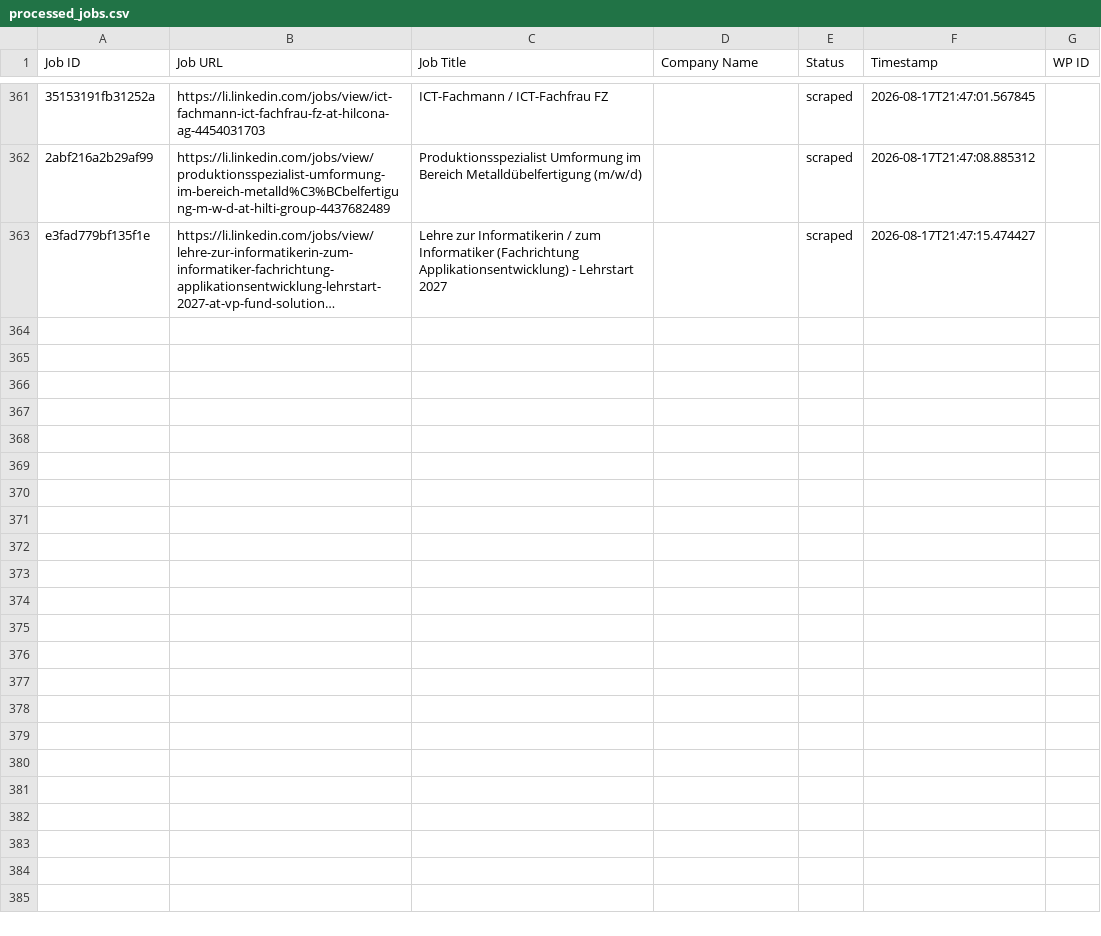
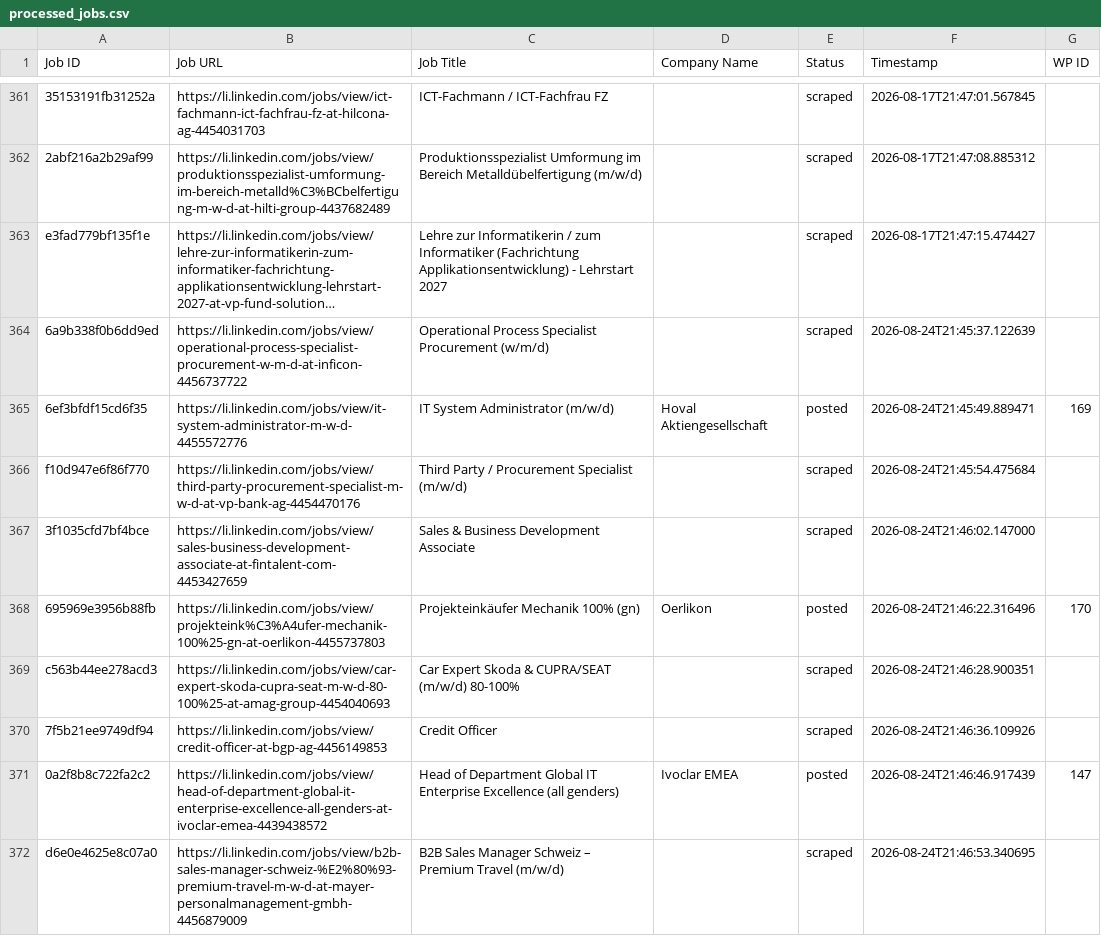
Before and after one commit to mimusdesign/li, a CSV file: processed_jobs.csv, drawn as a sheet; only a part is shown, gaps mark what is left out; long unchanged cells end in …; the diff covers the shown part only; the diff names each change by its address in the sheet, - before the commit and + after, or states it on an @@ line.

```diff
--- a/processed_jobs.csv
+++ b/processed_jobs.csv
+row 364: 6a9b338f0b6dd9ed | https://li.linkedin.com/jobs/view/operational-process-specialist-procurement-w-m-d-at-inficon-4456737722 | Operational Process Specialist Procurement (w/m/d) |  | scraped | 2026-08-24T21:45:37.122639
+row 365: 6ef3bfdf15cd6f35 | https://li.linkedin.com/jobs/view/it-system-administrator-m-w-d-4455572776 | IT System Administrator (m/w/d) | Hoval Aktiengesellschaft | posted | 2026-08-24T21:45:49.889471 | 169
+row 366: f10d947e6f86f770 | https://li.linkedin.com/jobs/view/third-party-procurement-specialist-m-w-d-at-vp-bank-ag-4454470176 | Third Party / Procurement Specialist (m/w/d) |  | scraped | 2026-08-24T21:45:54.475684
+row 367: 3f1035cfd7bf4bce | https://li.linkedin.com/jobs/view/sales-business-development-associate-at-fintalent-com-4453427659 | Sales & Business Development Associate |  | scraped | 2026-08-24T21:46:02.147000
+row 368: 695969e3956b88fb | https://li.linkedin.com/jobs/view/projekteink%C3%A4ufer-mechanik-100%25-gn-at-oerlikon-4455737803 | Projekteinkäufer Mechanik 100% (gn) | Oerlikon | posted | 2026-08-24T21:46:22.316496 | 170
+row 369: c563b44ee278acd3 | https://li.linkedin.com/jobs/view/car-expert-skoda-cupra-seat-m-w-d-80-100%25-at-amag-group-4454040693 | Car Expert Skoda & CUPRA/SEAT (m/w/d) 80-100% |  | scraped | 2026-08-24T21:46:28.900351
+row 370: 7f5b21ee9749df94 | https://li.linkedin.com/jobs/view/credit-officer-at-bgp-ag-4456149853 | Credit Officer |  | scraped | 2026-08-24T21:46:36.109926
+row 371: 0a2f8b8c722fa2c2 | https://li.linkedin.com/jobs/view/head-of-department-global-it-enterprise-excellence-all-genders-at-ivoclar-emea-4439438572 | Head of Department Global IT Enterprise Excellence (all genders) | Ivoclar EMEA | posted | 2026-08-24T21:46:46.917439 | 147
+row 372: d6e0e4625e8c07a0 | https://li.linkedin.com/jobs/view/b2b-sales-manager-schweiz-%E2%80%93-premium-travel-m-w-d-at-mayer-personalmanagement-gmbh-4456879009 | B2B Sales Manager Schweiz – Premium Travel (m/w/d) |  | scraped | 2026-08-24T21:46:53.340695
```
Also changed, not shown: 9 added rows elsewhere in this file.
